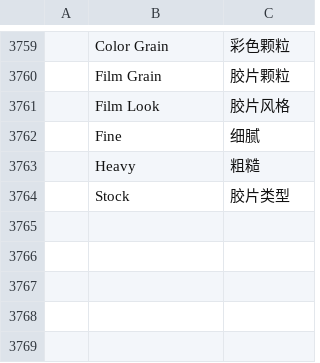
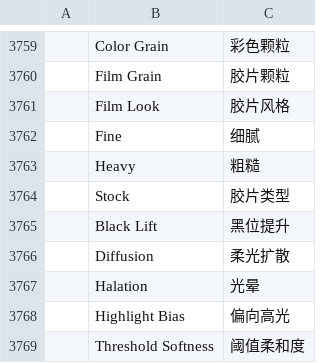
Before and after one commit to AdeThorMiwa/edith, a TSV file: crates/ui-egui/src/i18n/zh-cn.tsv, drawn as a sheet; only a part is shown, gaps mark what is left out; the diff names each change by its address in the sheet, - before the commit and + after, or states it on an @@ line.

```diff
--- a/crates/ui-egui/src/i18n/zh-cn.tsv
+++ b/crates/ui-egui/src/i18n/zh-cn.tsv
+row 3765:  | Black Lift | 黑位提升
+row 3766:  | Diffusion | 柔光扩散
+row 3767:  | Halation | 光晕
+row 3768:  | Highlight Bias | 偏向高光
+row 3769:  | Threshold Softness | 阈值柔和度
```
Also changed, not shown: crates/ui-egui/src/i18n/es.tsv, crates/ui-egui/src/i18n/ja.tsv, 5 other files.
